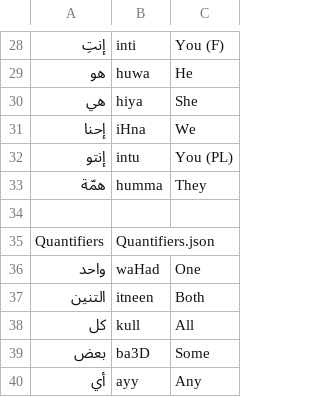
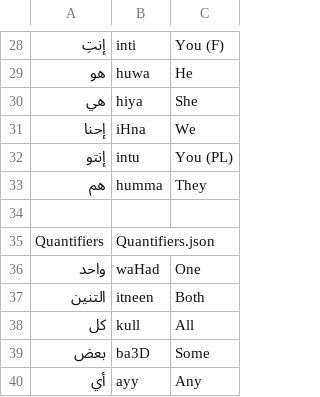
Before and after one commit to musa-q/Arabic-Learner-React-JS, a CSV file: arabic/WordsLists.csv, drawn as a sheet; only a part is shown, gaps mark what is left out; the diff names each change by its address in the sheet, - before the commit and + after, or states it on an @@ line.

```diff
--- a/arabic/WordsLists.csv
+++ b/arabic/WordsLists.csv
-A33: همّة
+A33: هم
```
Also changed, not shown: 4 other files.
